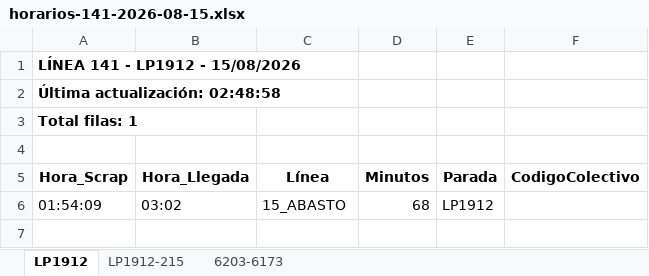
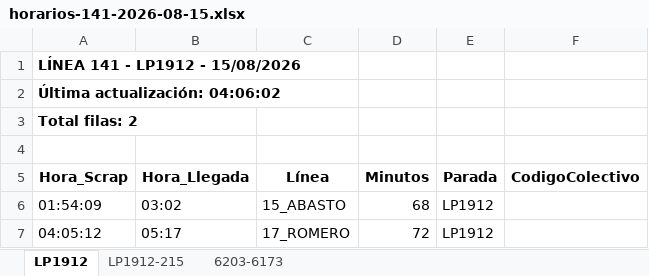
Before and after one commit to palomac00/recolector-colectivos, an Excel workbook: data/horarios-141-2026-08-15.xlsx, sheet LP1912, drawn as a sheet; values as stored, in another font and other column widths than the file's, no borders; the diff names each change by its address in the sheet, - before the commit and + after, or states it on an @@ line.

```diff
--- a/data/horarios-141-2026-08-15.xlsx (sheet LP1912)
+++ b/data/horarios-141-2026-08-15.xlsx (sheet LP1912)
-A2 (Hora_Scrap): Última actualización: 02:48:58
+A2 (Hora_Scrap): Última actualización: 04:06:02
-A3 (Hora_Scrap): Total filas: 1
+A3 (Hora_Scrap): Total filas: 2
+row 7: 04:05:12 | 05:17 | 17_ROMERO | 72 | LP1912
```
Also changed, not shown: sheet 6203-6173, sheet LP1912-215, 2 other files.
